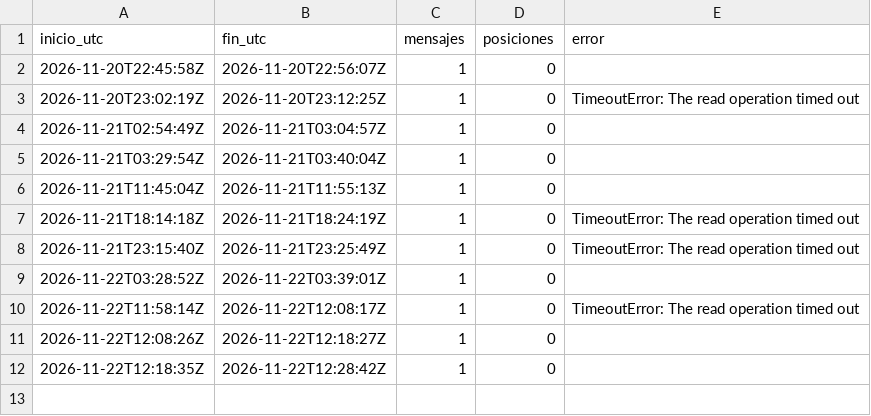
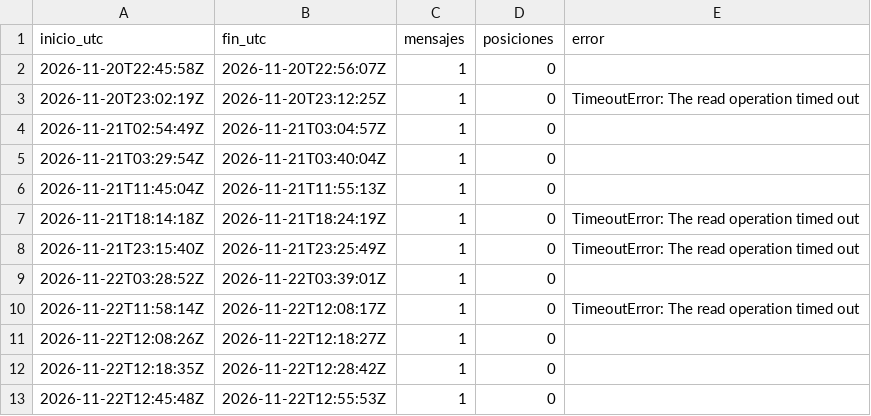
Before and after one commit to c-couto/Corredor_Austral, a CSV file: data/ais/sesiones.csv, drawn as a sheet; the diff names each change by its address in the sheet, - before the commit and + after, or states it on an @@ line.

Commit message:
ais 2026-11-22T12:55Z

```diff
--- a/data/ais/sesiones.csv
+++ b/data/ais/sesiones.csv
+row 13: 2026-11-22T12:45:48Z | 2026-11-22T12:55:53Z | 1 | 0
```
